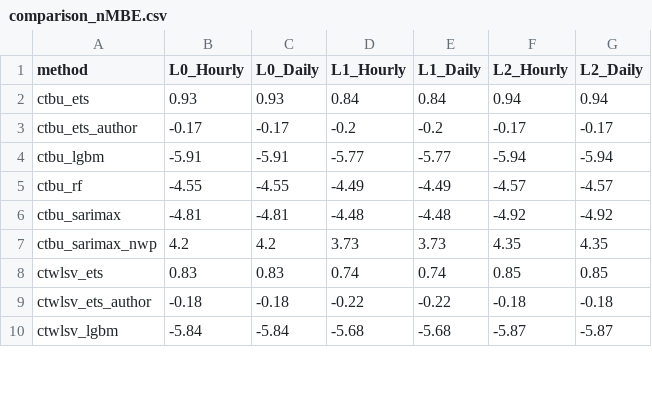
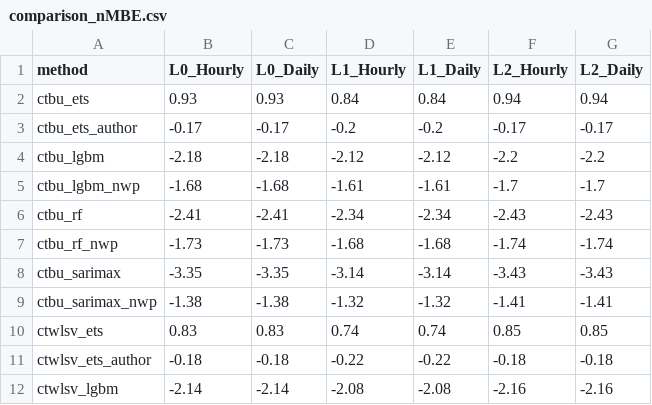
Before and after one commit to not-nam-or-am-i/time-series-spatio-temporal-reconciliation, a CSV file: output/comparison_nMBE.csv, drawn as a sheet; only a part is shown; the diff covers the shown part only.

```diff
--- a/output/comparison_nMBE.csv
+++ b/output/comparison_nMBE.csv
@@ -3,8 +3,10 @@ ctbu_ets,0.93,0.93,0.84,0.84,0.94,0.94
 ctbu_ets_author,-0.17,-0.17,-0.2,-0.2,-0.17,-0.17
-ctbu_lgbm,-5.91,-5.91,-5.77,-5.77,-5.94,-5.94
-ctbu_rf,-4.55,-4.55,-4.49,-4.49,-4.57,-4.57
-ctbu_sarimax,-4.81,-4.81,-4.48,-4.48,-4.92,-4.92
-ctbu_sarimax_nwp,4.2,4.2,3.73,3.73,4.35,4.35
+ctbu_lgbm,-2.18,-2.18,-2.12,-2.12,-2.2,-2.2
+ctbu_lgbm_nwp,-1.68,-1.68,-1.61,-1.61,-1.7,-1.7
+ctbu_rf,-2.41,-2.41,-2.34,-2.34,-2.43,-2.43
+ctbu_rf_nwp,-1.73,-1.73,-1.68,-1.68,-1.74,-1.74
+ctbu_sarimax,-3.35,-3.35,-3.14,-3.14,-3.43,-3.43
+ctbu_sarimax_nwp,-1.38,-1.38,-1.32,-1.32,-1.41,-1.41
 ctwlsv_ets,0.83,0.83,0.74,0.74,0.85,0.85
 ctwlsv_ets_author,-0.18,-0.18,-0.22,-0.22,-0.18,-0.18
-ctwlsv_lgbm,-5.84,-5.84,-5.68,-5.68,-5.87,-5.87
+ctwlsv_lgbm,-2.14,-2.14,-2.08,-2.08,-2.16,-2.16
```
Also changed, not shown: 4 added rows and 36 edited cells elsewhere in this file, output/comparison_SMAPE.csv, output/comparison_nRMSE.csv, 13 other files.
